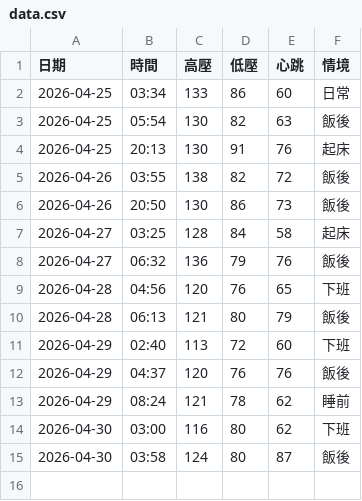
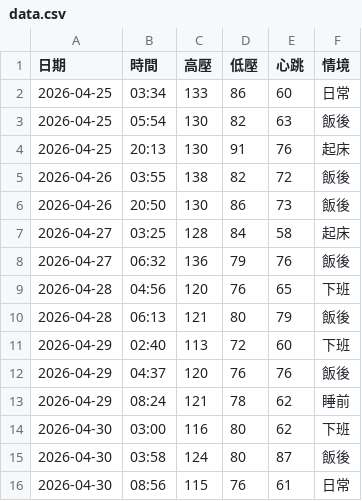
Before and after one commit to nomi53875-byte/health-voice-tracker, a CSV file: data.csv, drawn as a sheet.

Commit message:
Add entry

```diff
--- a/data.csv
+++ b/data.csv
@@ -15 +15,2 @@
 2026-04-30,03:58,124,80,87,飯後
+2026-04-30,08:56,115,76,61,日常
```
